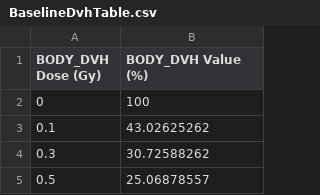
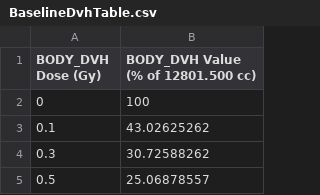
Before and after one commit to nagyistge/slicerrt, a CSV file: DoseVolumeHistogram/Testing/Data/Baseline_EclipseBreast_CERR/BaselineDvhTable.csv, drawn as a sheet; only a part is shown.

```diff
--- a/DoseVolumeHistogram/Testing/Data/Baseline_EclipseBreast_CERR/BaselineDvhTable.csv
+++ b/DoseVolumeHistogram/Testing/Data/Baseline_EclipseBreast_CERR/BaselineDvhTable.csv
@@ -1,2 +1,2 @@
-BODY_DVH Dose (Gy),BODY_DVH Value (%)
+BODY_DVH Dose (Gy),BODY_DVH Value (% of 12801.500 cc),
 0,100
```
Also changed, not shown: DoseVolumeHistogram/Testing/Data/Baseline_EclipseBreast_Eclipse/BaselineDvhTable.csv, DoseVolumeHistogram/Testing/Data/Baseline_EclipseEnt_CERR/BaselineDvhTable.csv, 5 other files.
